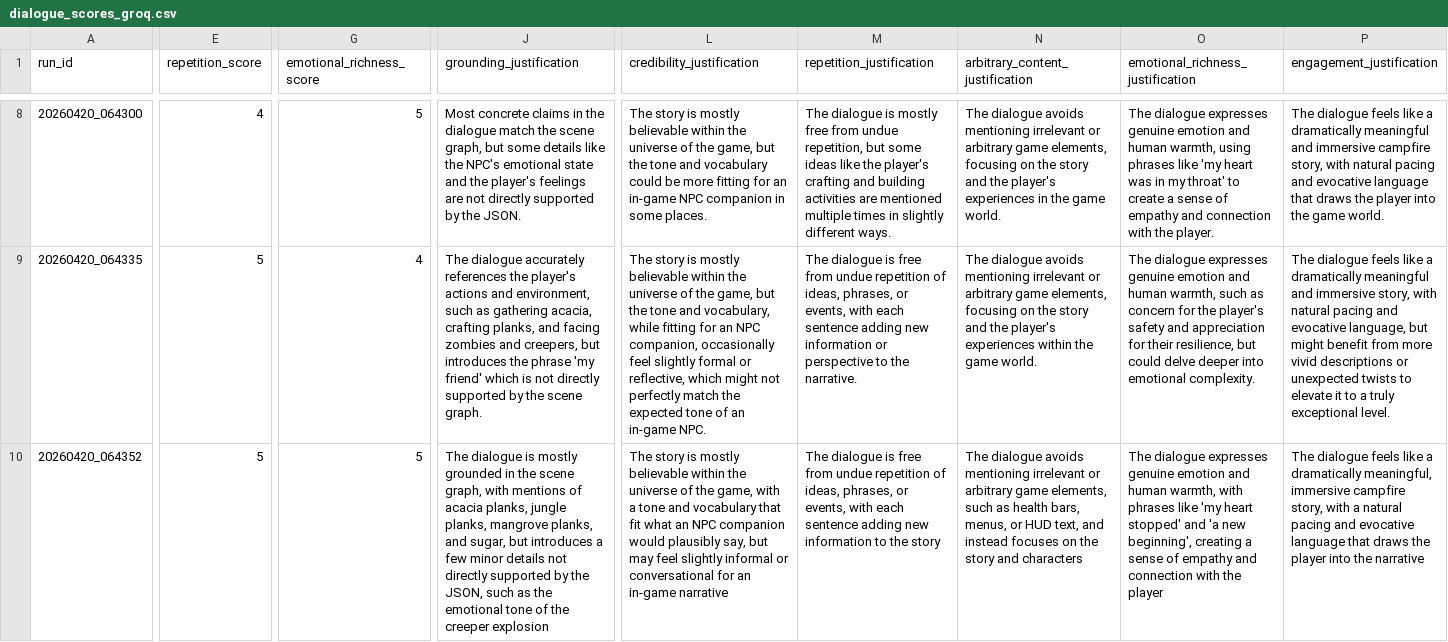
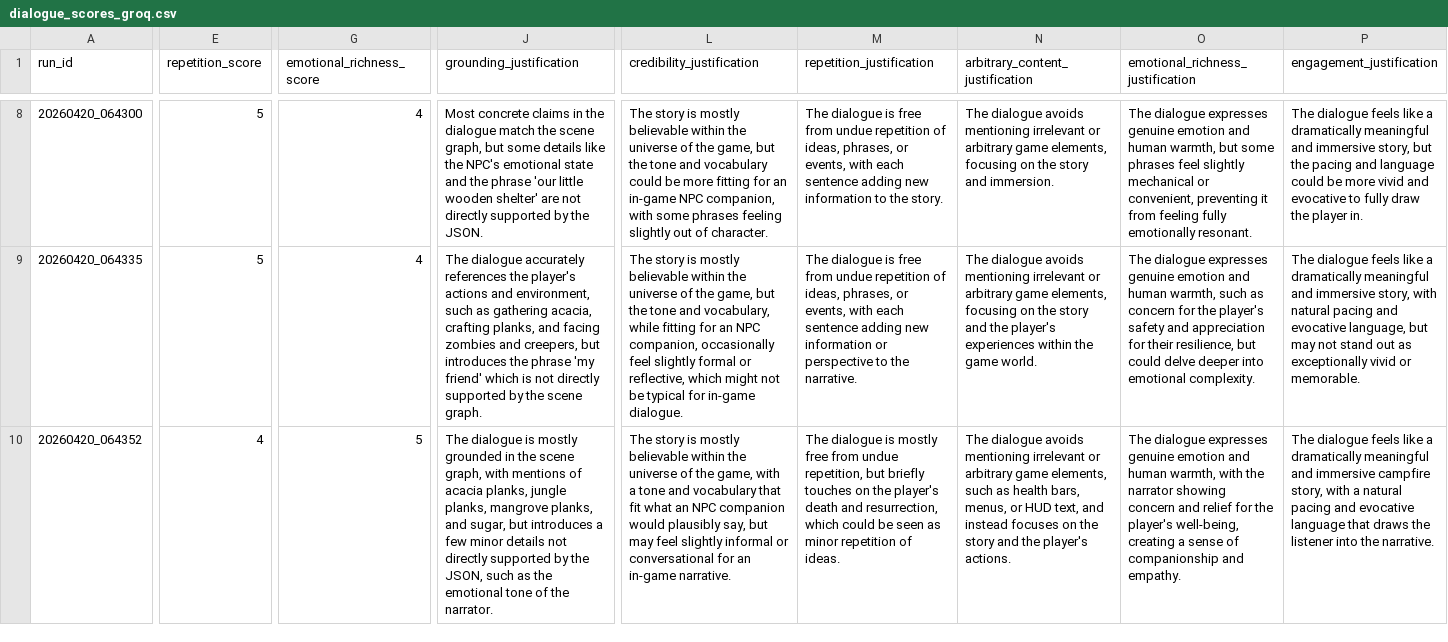
Before and after one commit to hsfcoulibaly/talking_agent, a CSV file: evaluation/dialogue_scores_groq.csv, drawn as a sheet; only a part is shown, gaps mark what is left out; the diff covers the shown part only; the diff names each change by its address in the sheet, - before the commit and + after, or states it on an @@ line.

```diff
--- a/evaluation/dialogue_scores_groq.csv
+++ b/evaluation/dialogue_scores_groq.csv
-E8 (repetition_score): 4
+E8 (repetition_score): 5
-G8 (emotional_richness_score): 5
+G8 (emotional_richness_score): 4
-J8 (grounding_justification): …and the player's feelings are not…
+J8 (grounding_justification): …and the phrase 'our little wooden shelter' are not…
-L8 (credibility_justification): …in-game NPC companion in some places.
+L8 (credibility_justification): …in-game NPC companion, with some phrases feeling slightly out of character.
-M8 (repetition_justification): …dialogue is mostly free from undue repetition, but some ideas like the player's crafting and building activities are mentioned multiple times in slightly different ways.
+M8 (repetition_justification): …dialogue is free from undue repetition of ideas, phrases, or events, with each sentence adding new information to the story.
-N8 (arbitrary_content_justification): …story and the player's experiences in the game world.
+N8 (arbitrary_content_justification): …story and immersion.
-O8 (emotional_richness_justification): …human warmth, using phrases like 'my heart was in my throat' to create a sense of empathy and connection with the player.
+O8 (emotional_richness_justification): …human warmth, but some phrases feel slightly mechanical or convenient, preventing it from feeling fully emotionally resonant.
-P8 (engagement_justification): …and immersive campfire story, with natural pacing and evocative language that draws the player into the game world.
+P8 (engagement_justification): …and immersive story, but the pacing and language could be more vivid and evocative to fully draw the player in.
-L9 (credibility_justification): …might not perfectly match the expected tone of an in-game NPC.
+L9 (credibility_justification): …might not be typical for in-game dialogue.
-P9 (engagement_justification): …language, but might benefit from more vivid descriptions or unexpected twists to elevate it to a truly exceptional level.
+P9 (engagement_justification): …language, but may not stand out as exceptionally vivid or memorable.
-E10 (repetition_score): 5
+E10 (repetition_score): 4
-J10 (grounding_justification): …of the creeper explosion
+J10 (grounding_justification): …of the narrator.
-L10 (credibility_justification): …an in-game narrative
+L10 (credibility_justification): …an in-game narrative.
-M10 (repetition_justification): …dialogue is free from undue repetition of ideas, phrases, or events, with each sentence adding new information to the story
+M10 (repetition_justification): …dialogue is mostly free from undue repetition, but briefly touches on the player's death and resurrection, which could be seen as minor repetition of ideas.
-N10 (arbitrary_content_justification): …story and characters
+N10 (arbitrary_content_justification): …story and the player's actions.
-O10 (emotional_richness_justification): …warmth, with phrases like 'my heart stopped' and 'a new beginning', creating a sense of empathy and connection with the player
+O10 (emotional_richness_justification): …warmth, with the narrator showing concern and relief for the player's well-being, creating a sense of companionship and empathy.
-P10 (engagement_justification): …a dramatically meaningful, immersive campfire story, with a natural pacing and evocative language that draws the player into the narrative
+P10 (engagement_justification): …a dramatically meaningful and immersive campfire story, with a natural pacing and evocative language that draws the listener into the narrative.
```
Also changed, not shown: 31 edited cells elsewhere in this file, 1 other file.
